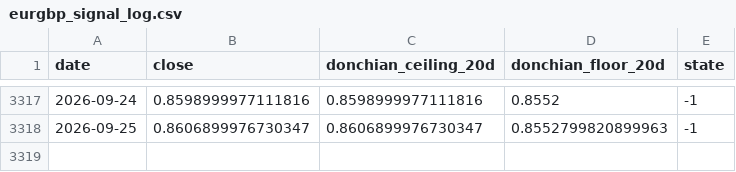
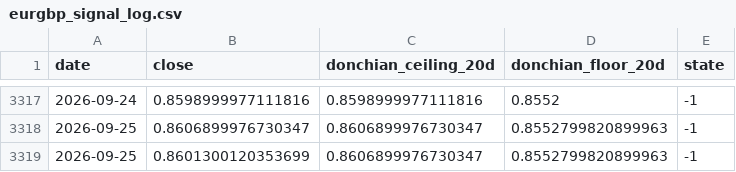
Before and after one commit to kenjtradez/eurgbp-donchian-signal, a CSV file: eurgbp_signal_log.csv, drawn as a sheet; only a part is shown, gaps mark what is left out.

```diff
--- a/eurgbp_signal_log.csv
+++ b/eurgbp_signal_log.csv
@@ -3318 +3318,2 @@ date,close,donchian_ceiling_20d,donchian_floor_20d,state
 2026-09-25,0.8606899976730347,0.8606899976730347,0.8552799820899963,-1
+2026-09-25,0.8601300120353699,0.8606899976730347,0.8552799820899963,-1
```
